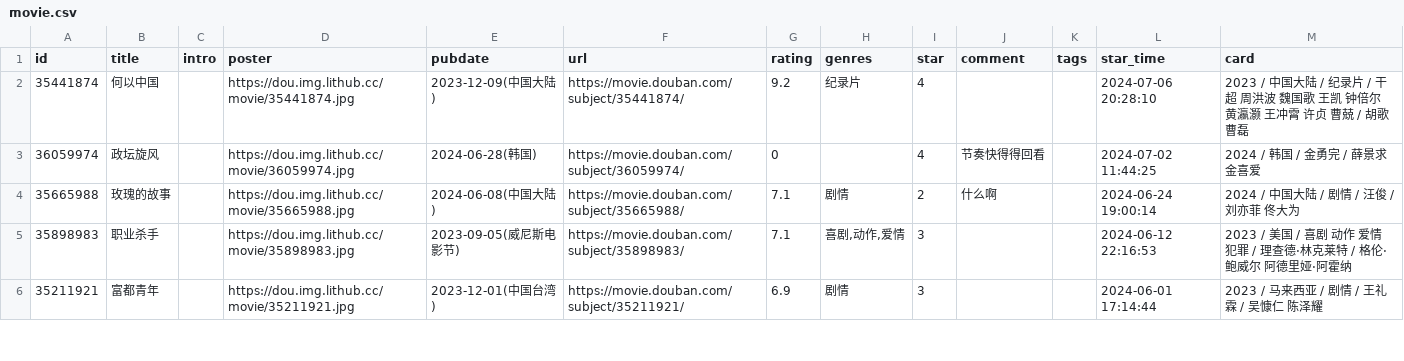
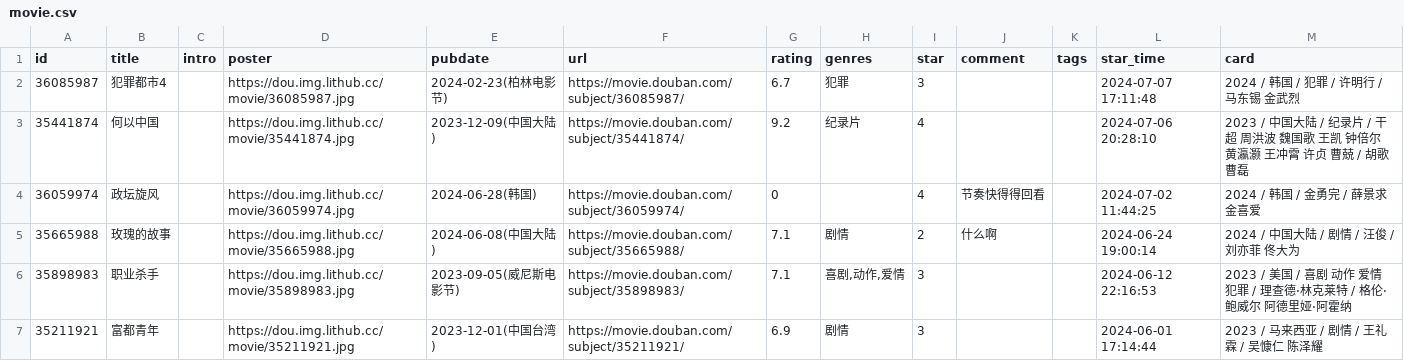
Before and after one commit to UzMark-Git/iwindoors, a CSV file: data/douban/movie.csv, drawn as a sheet; only a part is shown; the diff names each change by its address in the sheet, - before the commit and + after, or states it on an @@ line.

Commit message:
chore: update douban data

```diff
--- a/data/douban/movie.csv
+++ b/data/douban/movie.csv
+row 2: 36085987 | 犯罪都市4 |  | https://dou.img.lithub.cc/movie/36085987.jpg | 2024-02-23(柏林电影节) | https://movie.douban.com/subject/36085987/ | 6.7 | 犯罪 | 3 |  |  | 2024-07-07 17:11:48 | 2024 / 韩国 / 犯罪 / 许明行 / 马东锡 金武烈
```
